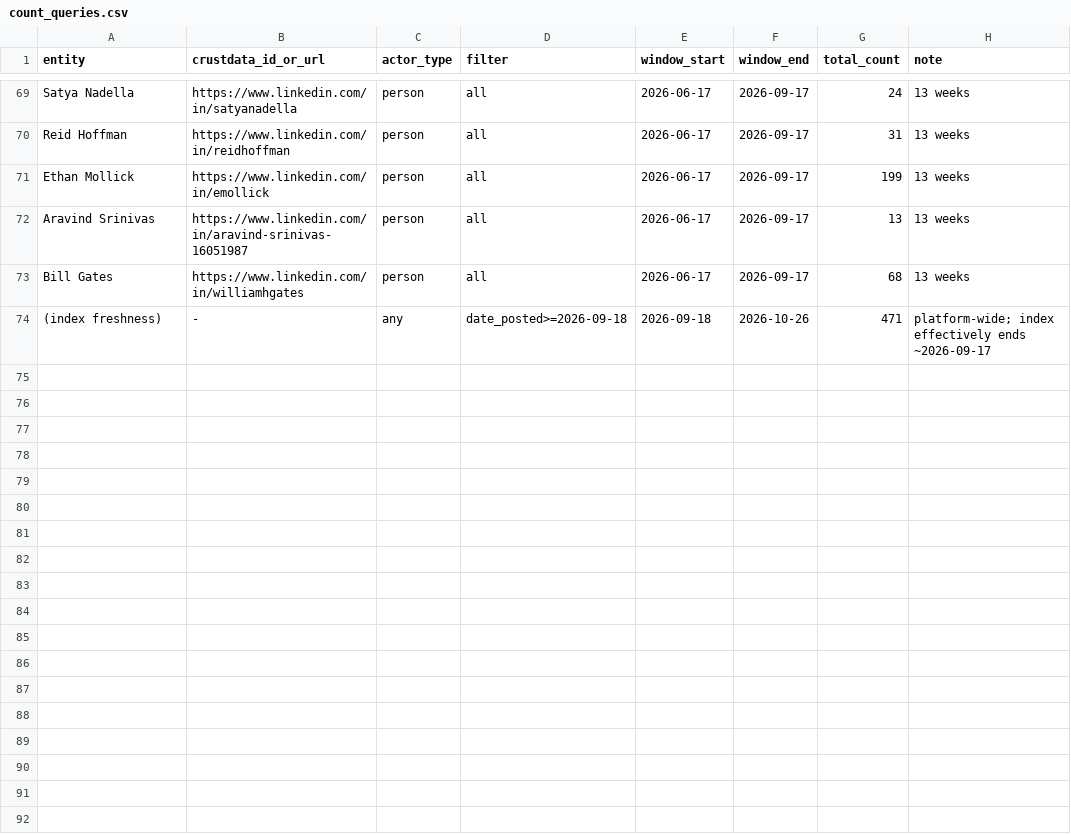
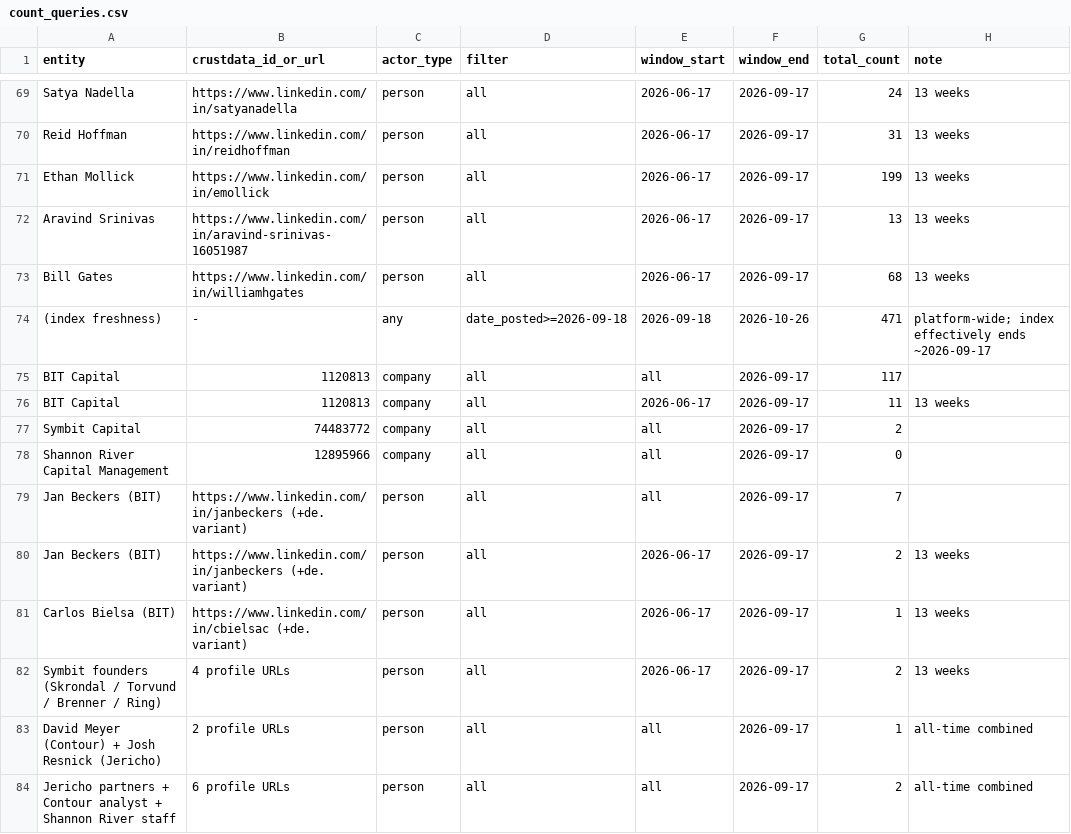
Before and after one commit to nadaoabdullah2000-jpg/taranis-console, a CSV file: reports/tms-linkedin-competitive-2026-10/count_queries.csv, drawn as a sheet; only a part is shown, gaps mark what is left out; the diff names each change by its address in the sheet, - before the commit and + after, or states it on an @@ line.

```diff
--- a/reports/tms-linkedin-competitive-2026-10/count_queries.csv
+++ b/reports/tms-linkedin-competitive-2026-10/count_queries.csv
+row 75: BIT Capital | 1120813 | company | all | all | 2026-09-17 | 117
+row 76: BIT Capital | 1120813 | company | all | 2026-06-17 | 2026-09-17 | 11 | 13 weeks
+row 77: Symbit Capital | 74483772 | company | all | all | 2026-09-17 | 2
+row 78: Shannon River Capital Management | 12895966 | company | all | all | 2026-09-17 | 0
+row 79: Jan Beckers (BIT) | https://www.linkedin.com/in/janbeckers (+de. variant) | person | all | all | 2026-09-17 | 7
+row 80: Jan Beckers (BIT) | https://www.linkedin.com/in/janbeckers (+de. variant) | person | all | 2026-06-17 | 2026-09-17 | 2 | 13 weeks
+row 81: Carlos Bielsa (BIT) | https://www.linkedin.com/in/cbielsac (+de. variant) | person | all | 2026-06-17 | 2026-09-17 | 1 | 13 weeks
+row 82: Symbit founders (Skrondal / Torvund / Brenner / Ring) | 4 profile URLs | person | all | 2026-06-17 | 2026-09-17 | 2 | 13 weeks
+row 83: David Meyer (Contour) + Josh Resnick (Jericho) | 2 profile URLs | person | all | all | 2026-09-17 | 1 | all-time combined
+row 84: Jericho partners + Contour analyst + Shannon River staff | 6 profile URLs | person | all | all | 2026-09-17 | 2 | all-time combined
```
Also changed, not shown: reports/tms-linkedin-competitive-2026-10/data/cadence.csv, reports/tms-linkedin-competitive-2026-10/data/count_queries.csv, 11 other files.
